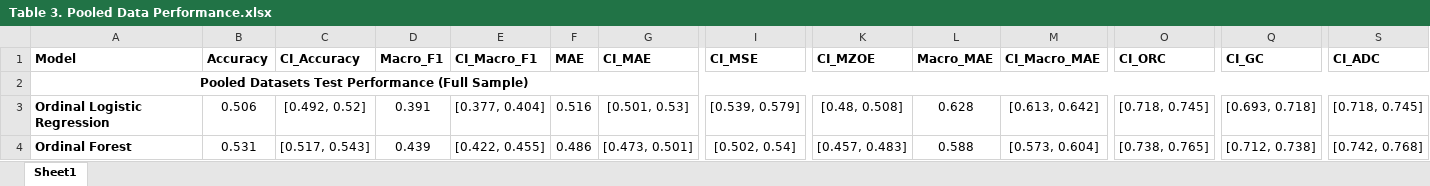
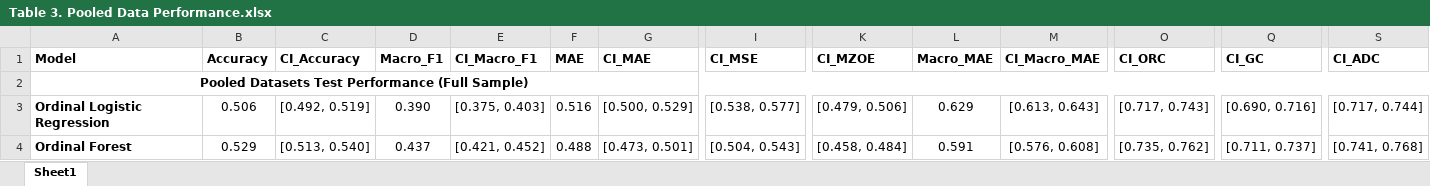
Before and after one commit to Angie-Chen2003/ordinal-diabetes-burden-prediction, an Excel workbook: Table 3. Pooled Data Performance.xlsx, sheet Sheet1, drawn as a sheet; only a part is shown, gaps mark what is left out; values as stored, in another font and other column widths than the file's, no borders; the diff covers the shown part only; the diff names each change by its address in the sheet, - before the commit and + after, or states it on an @@ line.

```diff
--- a/Table 3. Pooled Data Performance.xlsx (sheet Sheet1)
+++ b/Table 3. Pooled Data Performance.xlsx (sheet Sheet1)
-C3 (CI_Accuracy): [0.492, 0.52]
+C3 (CI_Accuracy): [0.492, 0.519]
-D3 (Macro_F1): 0.391
+D3 (Macro_F1): 0.390
-E3 (CI_Macro_F1): [0.377, 0.404]
+E3 (CI_Macro_F1): [0.375, 0.403]
-G3 (CI_MAE): [0.501, 0.53]
+G3 (CI_MAE): [0.500, 0.529]
-I3 (CI_MSE): [0.539, 0.579]
+I3 (CI_MSE): [0.538, 0.577]
-K3 (CI_MZOE): [0.48, 0.508]
+K3 (CI_MZOE): [0.479, 0.506]
-L3 (Macro_MAE): 0.628
+L3 (Macro_MAE): 0.629
-M3 (CI_Macro_MAE): [0.613, 0.642]
+M3 (CI_Macro_MAE): [0.613, 0.643]
-O3 (CI_ORC): [0.718, 0.745]
+O3 (CI_ORC): [0.717, 0.743]
-Q3 (CI_GC): [0.693, 0.718]
+Q3 (CI_GC): [0.690, 0.716]
-S3 (CI_ADC): [0.718, 0.745]
+S3 (CI_ADC): [0.717, 0.744]
-B4 (Accuracy): 0.531
+B4 (Accuracy): 0.529
-C4 (CI_Accuracy): [0.517, 0.543]
+C4 (CI_Accuracy): [0.513, 0.540]
-D4 (Macro_F1): 0.439
+D4 (Macro_F1): 0.437
-E4 (CI_Macro_F1): [0.422, 0.455]
+E4 (CI_Macro_F1): [0.421, 0.452]
-F4 (MAE): 0.486
+F4 (MAE): 0.488
-I4 (CI_MSE): [0.502, 0.54]
+I4 (CI_MSE): [0.504, 0.543]
-K4 (CI_MZOE): [0.457, 0.483]
+K4 (CI_MZOE): [0.458, 0.484]
-L4 (Macro_MAE): 0.588
+L4 (Macro_MAE): 0.591
-M4 (CI_Macro_MAE): [0.573, 0.604]
+M4 (CI_Macro_MAE): [0.576, 0.608]
-O4 (CI_ORC): [0.738, 0.765]
+O4 (CI_ORC): [0.735, 0.762]
-Q4 (CI_GC): [0.712, 0.738]
+Q4 (CI_GC): [0.711, 0.737]
-S4 (CI_ADC): [0.742, 0.768]
+S4 (CI_ADC): [0.741, 0.768]
```
Also changed, not shown: 4 added rows, 4 removed rows and 87 edited cells elsewhere in this sheet, Table 2. Model Performance for Each Country.xlsx.
